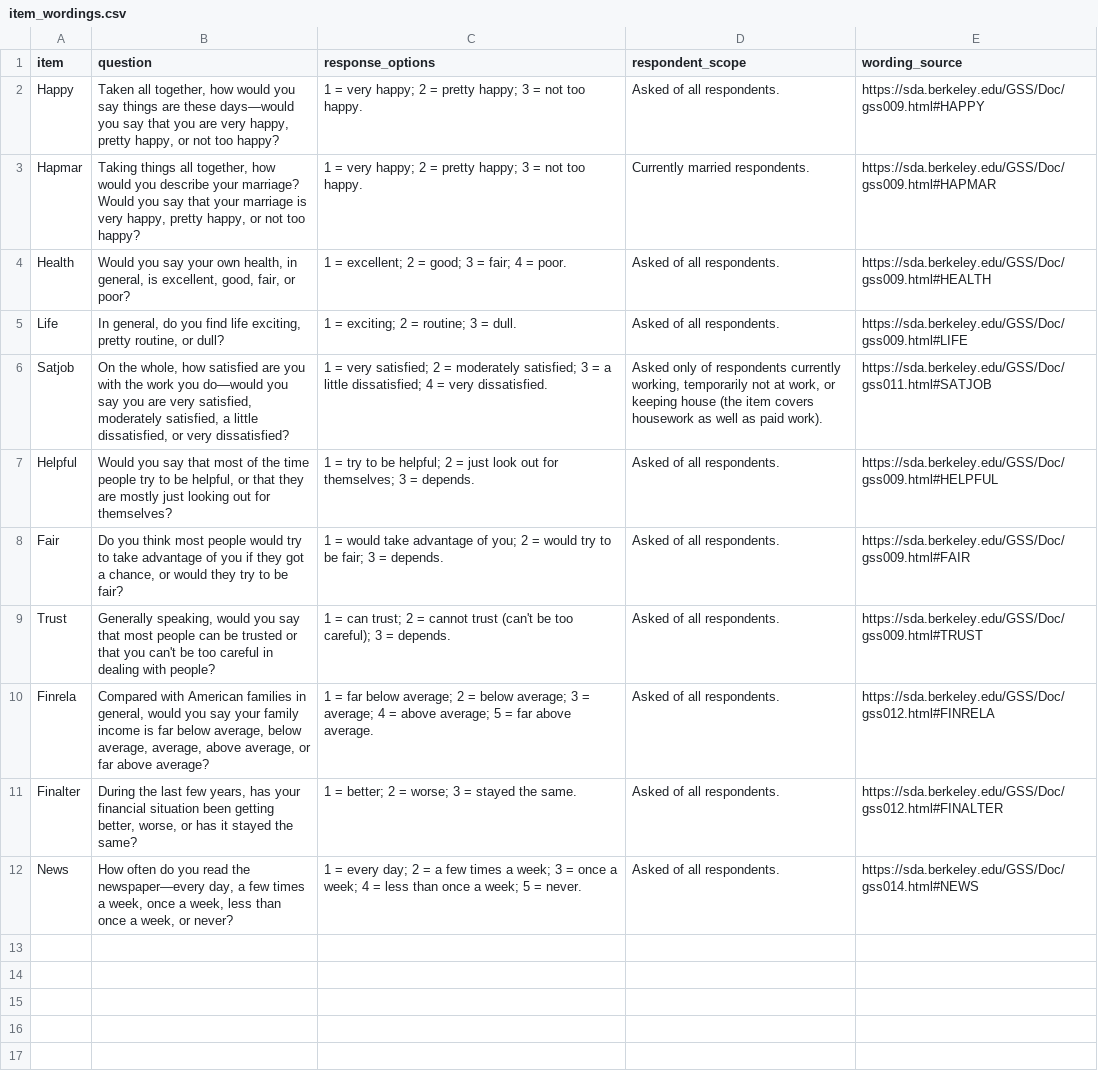
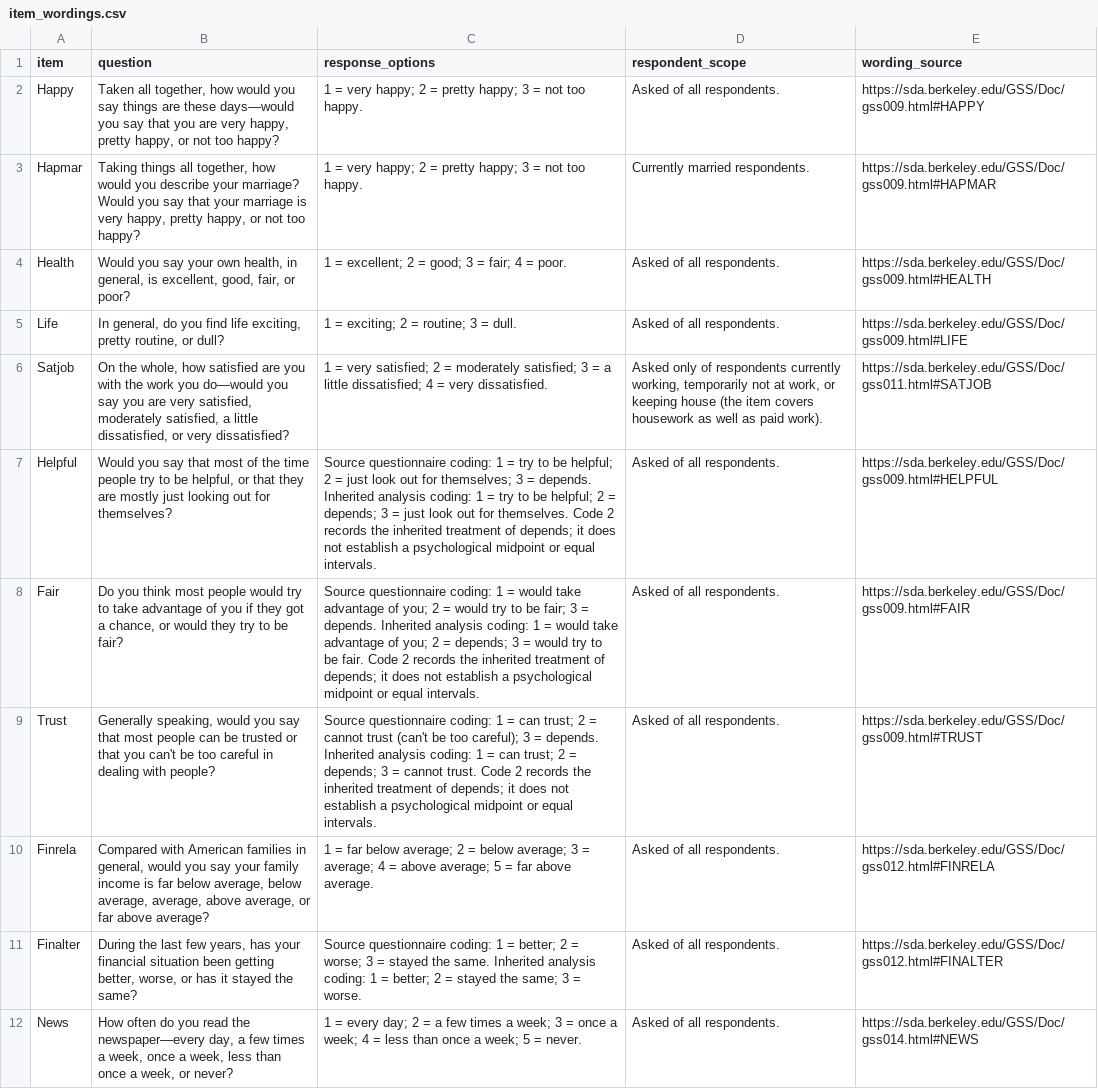
Before and after one commit to youngjae-cha/ampps-ega-explorer, a CSV file: data/item_wordings.csv, drawn as a sheet.

Commit message:
Correct inherited GSS display coding for four outcomes

```diff
--- a/data/item_wordings.csv
+++ b/data/item_wordings.csv
@@ -6,7 +6,7 @@ Life,"In general, do you find life exciting, pretty routine, or dull?",1 = excit
 Satjob,"On the whole, how satisfied are you with the work you do—would you say you are very satisfied, moderately satisfied, a little dissatisfied, or very dissatisfied?",1 = very satisfied; 2 = moderately satisfied; 3 = a little dissatisfied; 4 = very dissatisfied.,"Asked only of respondents currently working, temporarily not at work, or keeping house (the item covers housework as well as paid work).",https://sda.berkeley.edu/GSS/Doc/gss011.html#SATJOB
-Helpful,"Would you say that most of the time people try to be helpful, or that they are mostly just looking out for themselves?",1 = try to be helpful; 2 = just look out for themselves; 3 = depends.,Asked of all respondents.,https://sda.berkeley.edu/GSS/Doc/gss009.html#HELPFUL
-Fair,"Do you think most people would try to take advantage of you if they got a chance, or would they try to be fair?",1 = would take advantage of you; 2 = would try to be fair; 3 = depends.,Asked of all respondents.,https://sda.berkeley.edu/GSS/Doc/gss009.html#FAIR
-Trust,"Generally speaking, would you say that most people can be trusted or that you can't be too careful in dealing with people?",1 = can trust; 2 = cannot trust (can't be too careful); 3 = depends.,Asked of all respondents.,https://sda.berkeley.edu/GSS/Doc/gss009.html#TRUST
+Helpful,"Would you say that most of the time people try to be helpful, or that they are mostly just looking out for themselves?",Source questionnaire coding: 1 = try to be helpful; 2 = just look out for themselves; 3 = depends. Inherited analysis coding: 1 = try to be helpful; 2 = depends; 3 = just look out for themselves. Code 2 records the inherited treatment of depends; it does not establish a psychological midpoint or equal intervals.,Asked of all respondents.,https://sda.berkeley.edu/GSS/Doc/gss009.html#HELPFUL
+Fair,"Do you think most people would try to take advantage of you if they got a chance, or would they try to be fair?",Source questionnaire coding: 1 = would take advantage of you; 2 = would try to be fair; 3 = depends. Inherited analysis coding: 1 = would take advantage of you; 2 = depends; 3 = would try to be fair. Code 2 records the inherited treatment of depends; it does not establish a psychological midpoint or equal intervals.,Asked of all respondents.,https://sda.berkeley.edu/GSS/Doc/gss009.html#FAIR
+Trust,"Generally speaking, would you say that most people can be trusted or that you can't be too careful in dealing with people?",Source questionnaire coding: 1 = can trust; 2 = cannot trust (can't be too careful); 3 = depends. Inherited analysis coding: 1 = can trust; 2 = depends; 3 = cannot trust. Code 2 records the inherited treatment of depends; it does not establish a psychological midpoint or equal intervals.,Asked of all respondents.,https://sda.berkeley.edu/GSS/Doc/gss009.html#TRUST
 Finrela,"Compared with American families in general, would you say your family income is far below average, below average, average, above average, or far above average?",1 = far below average; 2 = below average; 3 = average; 4 = above average; 5 = far above average.,Asked of all respondents.,https://sda.berkeley.edu/GSS/Doc/gss012.html#FINRELA
-Finalter,"During the last few years, has your financial situation been getting better, worse, or has it stayed the same?",1 = better; 2 = worse; 3 = stayed the same.,Asked of all respondents.,https://sda.berkeley.edu/GSS/Doc/gss012.html#FINALTER
+Finalter,"During the last few years, has your financial situation been getting better, worse, or has it stayed the same?",Source questionnaire coding: 1 = better; 2 = worse; 3 = stayed the same. Inherited analysis coding: 1 = better; 2 = stayed the same; 3 = worse.,Asked of all respondents.,https://sda.berkeley.edu/GSS/Doc/gss012.html#FINALTER
 News,"How often do you read the newspaper—every day, a few times a week, once a week, less than once a week, or never?",1 = every day; 2 = a few times a week; 3 = once a week; 4 = less than once a week; 5 = never.,Asked of all respondents.,https://sda.berkeley.edu/GSS/Doc/gss014.html#NEWS
```
Also changed, not shown: data/orientation_key.csv, 4 other files.
